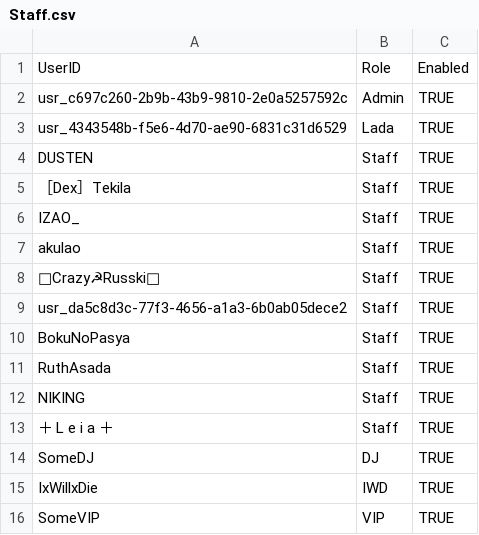
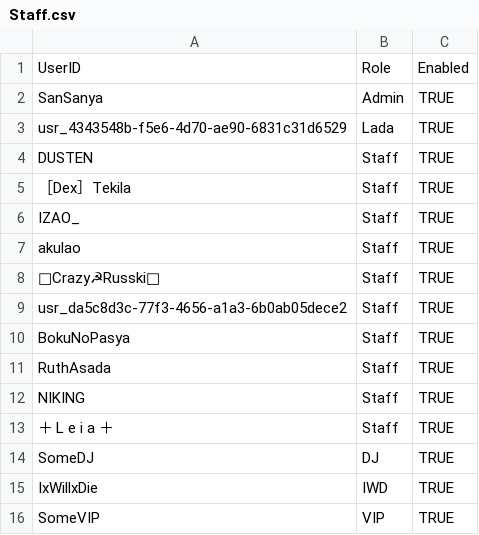
Before and after one commit to SanSanya813/freestyleclub-staff, a CSV file: Staff.csv, drawn as a sheet; the diff names each change by its address in the sheet, - before the commit and + after, or states it on an @@ line.

Commit message:
Staff.csv

```diff
--- a/Staff.csv
+++ b/Staff.csv
-A2: usr_c697c260-2b9b-43b9-9810-2e0a5257592c
+A2: SanSanya
```
